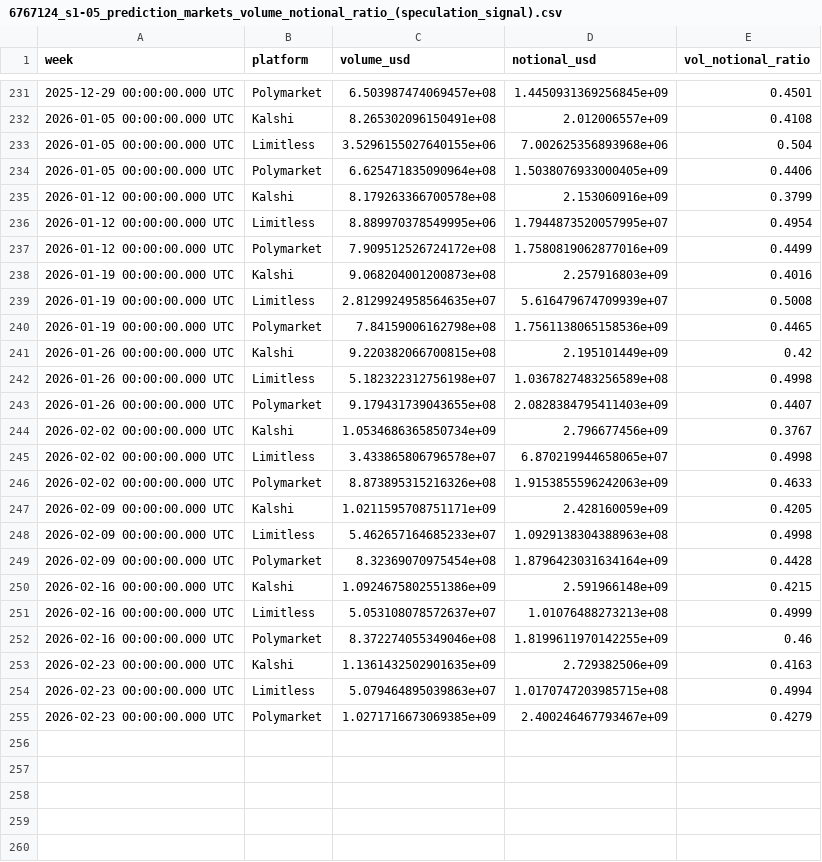
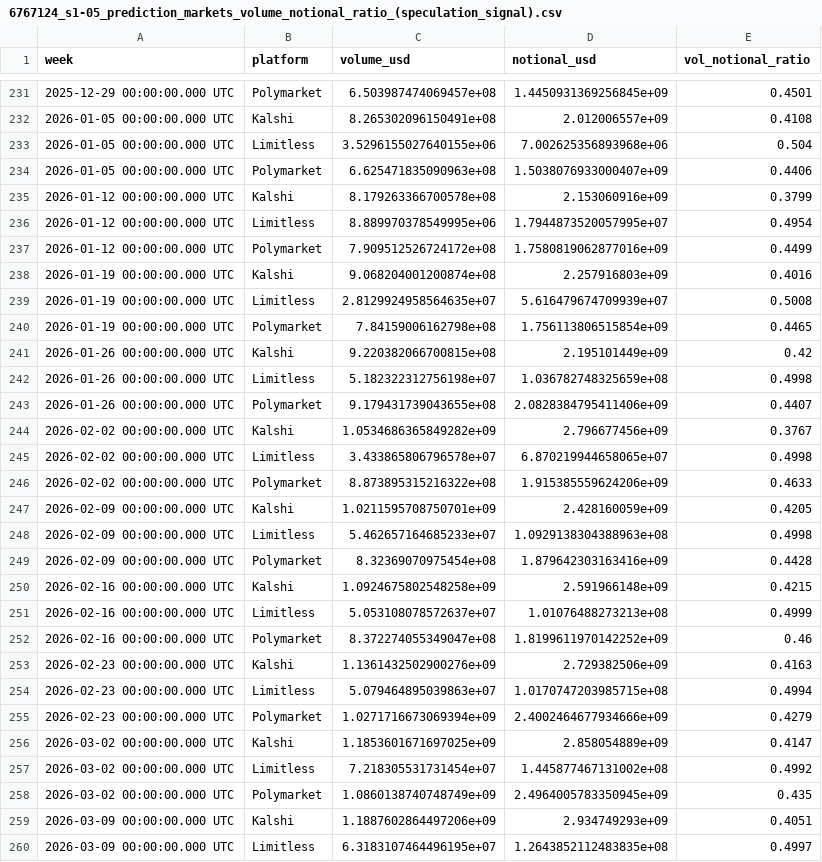
Before and after one commit to 563-563/prediction-markets-report, a CSV file: prediction-markets/6767124_s1-05_prediction_markets_volume_notional_ratio_(speculation_signal).csv, drawn as a sheet; only a part is shown, gaps mark what is left out; the diff covers the shown part only.

```diff
--- a/prediction-markets/6767124_s1-05_prediction_markets_volume_notional_ratio_(speculation_signal).csv
+++ b/prediction-markets/6767124_s1-05_prediction_markets_volume_notional_ratio_(speculation_signal).csv
@@ -233,3 +233,3 @@ week,platform,volume_usd,notional_usd,vol_notional_ratio
 2026-01-05 00:00:00.000 UTC,Limitless,3.5296155027640155e+06,7.002625356893968e+06,0.504
-2026-01-05 00:00:00.000 UTC,Polymarket,6.625471835090964e+08,1.5038076933000405e+09,0.4406
+2026-01-05 00:00:00.000 UTC,Polymarket,6.625471835090963e+08,1.5038076933000407e+09,0.4406
 2026-01-12 00:00:00.000 UTC,Kalshi,8.179263366700578e+08,2.153060916e+09,0.3799
@@ -237,19 +237,24 @@ week,platform,volume_usd,notional_usd,vol_notional_ratio
 2026-01-12 00:00:00.000 UTC,Polymarket,7.909512526724172e+08,1.7580819062877016e+09,0.4499
-2026-01-19 00:00:00.000 UTC,Kalshi,9.068204001200873e+08,2.257916803e+09,0.4016
+2026-01-19 00:00:00.000 UTC,Kalshi,9.068204001200874e+08,2.257916803e+09,0.4016
 2026-01-19 00:00:00.000 UTC,Limitless,2.8129924958564635e+07,5.616479674709939e+07,0.5008
-2026-01-19 00:00:00.000 UTC,Polymarket,7.84159006162798e+08,1.7561138065158536e+09,0.4465
+2026-01-19 00:00:00.000 UTC,Polymarket,7.84159006162798e+08,1.756113806515854e+09,0.4465
 2026-01-26 00:00:00.000 UTC,Kalshi,9.220382066700815e+08,2.195101449e+09,0.42
-2026-01-26 00:00:00.000 UTC,Limitless,5.182322312756198e+07,1.0367827483256589e+08,0.4998
-2026-01-26 00:00:00.000 UTC,Polymarket,9.179431739043655e+08,2.0828384795411403e+09,0.4407
-2026-02-02 00:00:00.000 UTC,Kalshi,1.0534686365850734e+09,2.796677456e+09,0.3767
+2026-01-26 00:00:00.000 UTC,Limitless,5.182322312756198e+07,1.036782748325659e+08,0.4998
+2026-01-26 00:00:00.000 UTC,Polymarket,9.179431739043655e+08,2.0828384795411406e+09,0.4407
+2026-02-02 00:00:00.000 UTC,Kalshi,1.0534686365849282e+09,2.796677456e+09,0.3767
 2026-02-02 00:00:00.000 UTC,Limitless,3.433865806796578e+07,6.870219944658065e+07,0.4998
-2026-02-02 00:00:00.000 UTC,Polymarket,8.873895315216326e+08,1.9153855596242063e+09,0.4633
-2026-02-09 00:00:00.000 UTC,Kalshi,1.0211595708751171e+09,2.428160059e+09,0.4205
+2026-02-02 00:00:00.000 UTC,Polymarket,8.873895315216322e+08,1.915385559624206e+09,0.4633
+2026-02-09 00:00:00.000 UTC,Kalshi,1.0211595708750701e+09,2.428160059e+09,0.4205
 2026-02-09 00:00:00.000 UTC,Limitless,5.462657164685233e+07,1.0929138304388963e+08,0.4998
-2026-02-09 00:00:00.000 UTC,Polymarket,8.32369070975454e+08,1.8796423031634164e+09,0.4428
-2026-02-16 00:00:00.000 UTC,Kalshi,1.0924675802551386e+09,2.591966148e+09,0.4215
+2026-02-09 00:00:00.000 UTC,Polymarket,8.32369070975454e+08,1.879642303163416e+09,0.4428
+2026-02-16 00:00:00.000 UTC,Kalshi,1.0924675802548258e+09,2.591966148e+09,0.4215
 2026-02-16 00:00:00.000 UTC,Limitless,5.053108078572637e+07,1.01076488273213e+08,0.4999
-2026-02-16 00:00:00.000 UTC,Polymarket,8.372274055349046e+08,1.8199611970142255e+09,0.46
-2026-02-23 00:00:00.000 UTC,Kalshi,1.1361432502901635e+09,2.729382506e+09,0.4163
+2026-02-16 00:00:00.000 UTC,Polymarket,8.372274055349047e+08,1.8199611970142252e+09,0.46
+2026-02-23 00:00:00.000 UTC,Kalshi,1.1361432502900276e+09,2.729382506e+09,0.4163
 2026-02-23 00:00:00.000 UTC,Limitless,5.079464895039863e+07,1.0170747203985715e+08,0.4994
-2026-02-23 00:00:00.000 UTC,Polymarket,1.0271716673069385e+09,2.400246467793467e+09,0.4279
+2026-02-23 00:00:00.000 UTC,Polymarket,1.0271716673069394e+09,2.4002464677934666e+09,0.4279
+2026-03-02 00:00:00.000 UTC,Kalshi,1.1853601671697025e+09,2.858054889e+09,0.4147
+2026-03-02 00:00:00.000 UTC,Limitless,7.218305531731454e+07,1.445877467131002e+08,0.4992
+2026-03-02 00:00:00.000 UTC,Polymarket,1.0860138740748749e+09,2.4964005783350945e+09,0.435
+2026-03-09 00:00:00.000 UTC,Kalshi,1.1887602864497206e+09,2.934749293e+09,0.4051
+2026-03-09 00:00:00.000 UTC,Limitless,6.3183107464496195e+07,1.2643852112483835e+08,0.4997
```
Also changed, not shown: 13 added rows and 57 edited cells elsewhere in this file, prediction-markets/6767119_s1-01_prediction_markets_weekly_volume_(usd_spent).csv, prediction-markets/6767122_s1-03_prediction_markets_weekly_notional_volume_($1_per_contract).csv, 13 other files.
